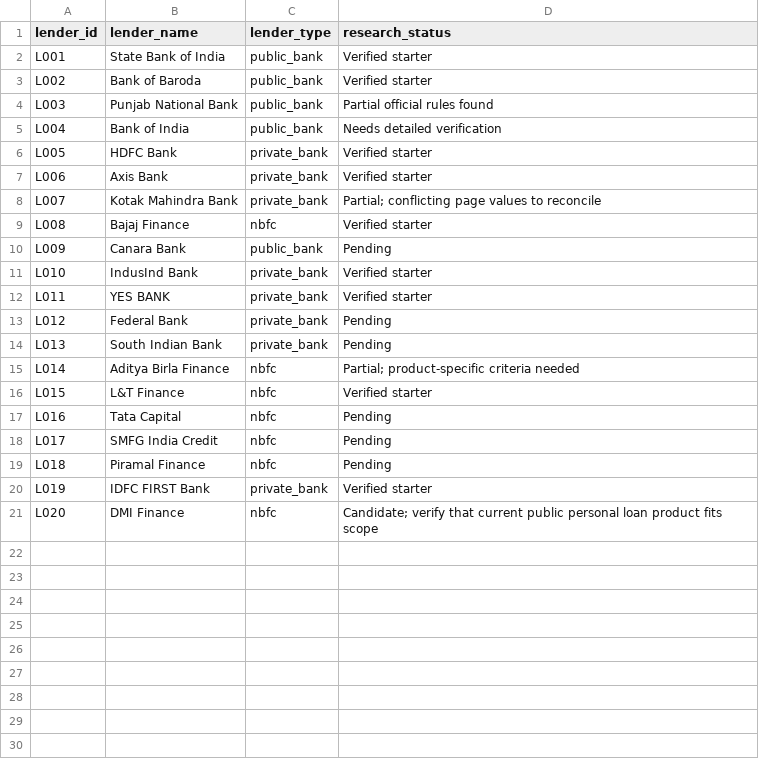
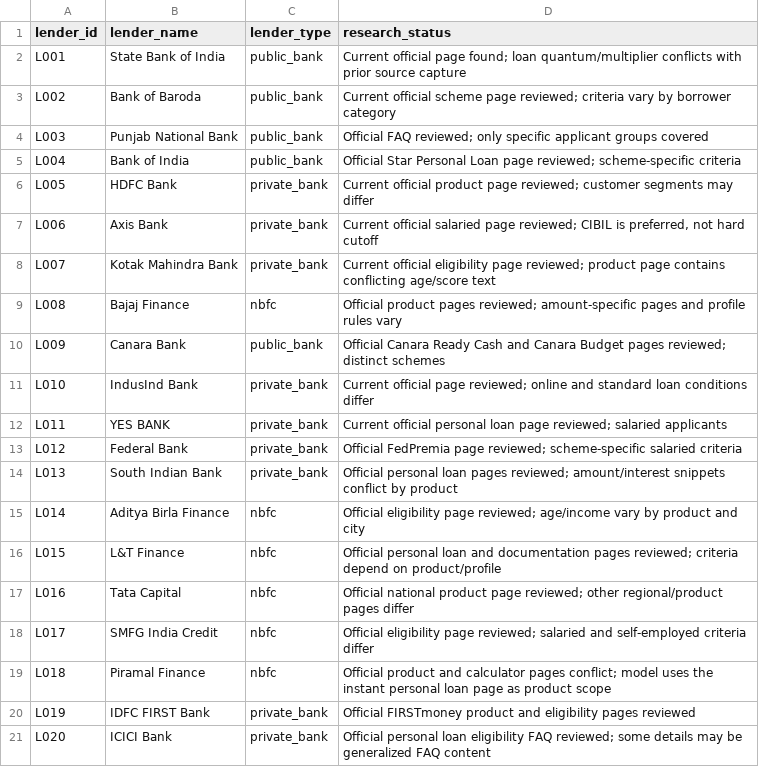
Before and after one commit to roshnicodepedia/personal-loan-eligibility-model, a CSV file: lender_master.csv, drawn as a sheet.

```diff
--- a/lender_master.csv
+++ b/lender_master.csv
@@ -1,21 +1,21 @@
 lender_id,lender_name,lender_type,research_status
-L001,State Bank of India,public_bank,Verified starter
-L002,Bank of Baroda,public_bank,Verified starter
-L003,Punjab National Bank,public_bank,Partial official rules found
-L004,Bank of India,public_bank,Needs detailed verification
-L005,HDFC Bank,private_bank,Verified starter
-L006,Axis Bank,private_bank,Verified starter
-L007,Kotak Mahindra Bank,private_bank,Partial; conflicting page values to reconcile
-L008,Bajaj Finance,nbfc,Verified starter
-L009,Canara Bank,public_bank,Pending
-L010,IndusInd Bank,private_bank,Verified starter
-L011,YES BANK,private_bank,Verified starter
-L012,Federal Bank,private_bank,Pending
-L013,South Indian Bank,private_bank,Pending
-L014,Aditya Birla Finance,nbfc,Partial; product-specific criteria needed
-L015,L&T Finance,nbfc,Verified starter
-L016,Tata Capital,nbfc,Pending
-L017,SMFG India Credit,nbfc,Pending
-L018,Piramal Finance,nbfc,Pending
-L019,IDFC FIRST Bank,private_bank,Verified starter
-L020,DMI Finance,nbfc,Candidate; verify that current public personal loan product fits scope
+L001,State Bank of India,public_bank,Current official page found; loan quantum/multiplier conflicts with prior source capture
+L002,Bank of Baroda,public_bank,Current official scheme page reviewed; criteria vary by borrower category
+L003,Punjab National Bank,public_bank,Official FAQ reviewed; only specific applicant groups covered
+L004,Bank of India,public_bank,Official Star Personal Loan page reviewed; scheme-specific criteria
+L005,HDFC Bank,private_bank,Current official product page reviewed; customer segments may differ
+L006,Axis Bank,private_bank,"Current official salaried page reviewed; CIBIL is preferred, not hard cutoff"
+L007,Kotak Mahindra Bank,private_bank,Current official eligibility page reviewed; product page contains conflicting age/score text
+L008,Bajaj Finance,nbfc,Official product pages reviewed; amount-specific pages and profile rules vary
+L009,Canara Bank,public_bank,Official Canara Ready Cash and Canara Budget pages reviewed; distinct schemes
+L010,IndusInd Bank,private_bank,Current official page reviewed; online and standard loan conditions differ
+L011,YES BANK,private_bank,Current official personal loan page reviewed; salaried applicants
+L012,Federal Bank,private_bank,Official FedPremia page reviewed; scheme-specific salaried criteria
+L013,South Indian Bank,private_bank,Official personal loan pages reviewed; amount/interest snippets conflict by product
+L014,Aditya Birla Finance,nbfc,Official eligibility page reviewed; age/income vary by product and city
+L015,L&T Finance,nbfc,Official personal loan and documentation pages reviewed; criteria depend on product/profile
+L016,Tata Capital,nbfc,Official national product page reviewed; other regional/product pages differ
+L017,SMFG India Credit,nbfc,Official eligibility page reviewed; salaried and self-employed criteria differ
+L018,Piramal Finance,nbfc,Official product and calculator pages conflict; model uses the instant personal loan page as product scope
+L019,IDFC FIRST Bank,private_bank,Official FIRSTmoney product and eligibility pages reviewed
+L020,ICICI Bank,private_bank,Official personal loan eligibility FAQ reviewed; some details may be generalized FAQ content
```
Also changed, not shown: 7 other files.
